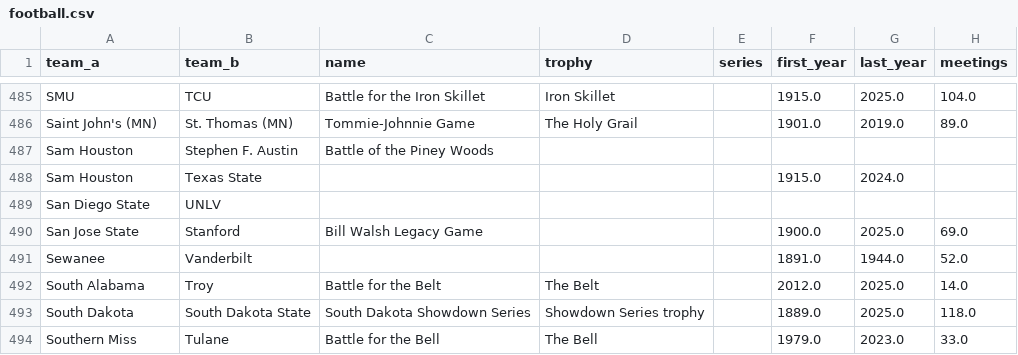
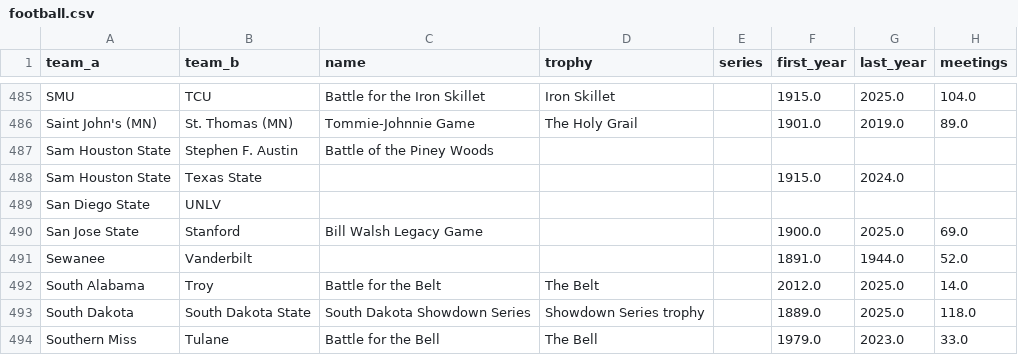
Before and after one commit to wrightc214/NCAA180-Sleeper, a CSV file: data/rivalries/football.csv, drawn as a sheet; only a part is shown, gaps mark what is left out; the diff names each change by its address in the sheet, - before the commit and + after, or states it on an @@ line.

```diff
--- a/data/rivalries/football.csv
+++ b/data/rivalries/football.csv
-A487:A488 (team_a): Sam Houston
+A487:A488 (team_a): Sam Houston State
```
Also changed, not shown: 19 other files.
